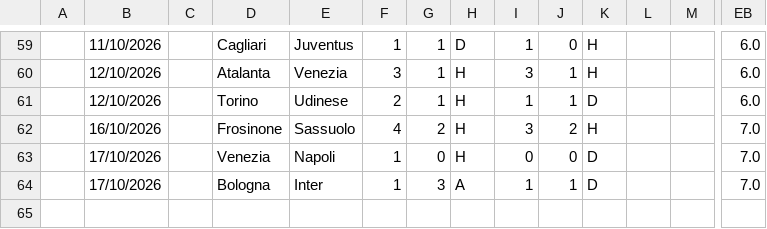
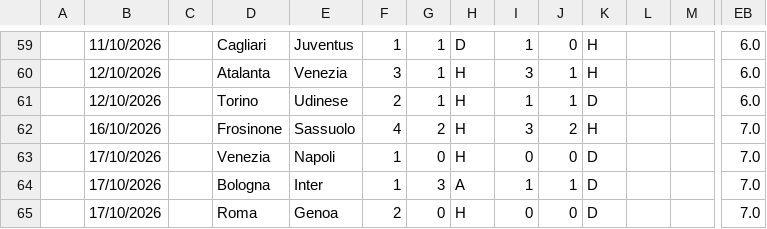
Before and after one commit to iFelice/SoccerMath2.0, a CSV file: SoccerMath/database/SerieA_Live.csv, drawn as a sheet; only a part is shown, gaps mark what is left out; rows hold the shown columns only; the diff names each change by its address in the sheet, - before the commit and + after, or states it on an @@ line.

```diff
--- a/SoccerMath/database/SerieA_Live.csv
+++ b/SoccerMath/database/SerieA_Live.csv
+row 65:  | 17/10/2026 |  | Roma | Genoa | 2 | 0 | H | 0 | 0 | D |  |  | 7.0
```
Also changed, not shown: SoccerMath/database/LaLiga_Live.csv, SoccerMath/database/Ligue1_Live.csv.
